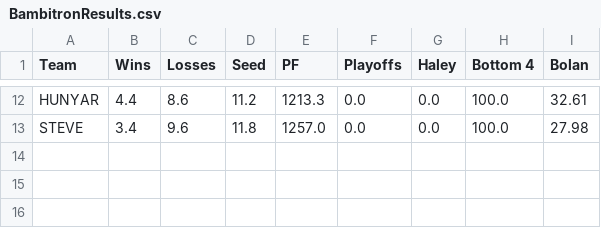
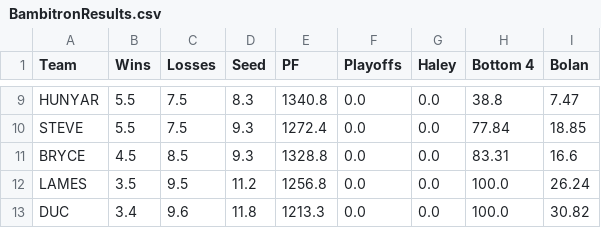
Before and after one commit to jpkolbush/jpkolbush.github.io, a CSV file: BambitronResults.csv, drawn as a sheet; only a part is shown, gaps mark what is left out; addresses are those after the commit; the diff covers the shown part only; the diff names each change by its address in the sheet, - before the commit and + after, or states it on an @@ line.

```diff
--- a/BambitronResults.csv
+++ b/BambitronResults.csv
-B9 (Wins): 4.4
+B9 (Wins): 5.5
-C9 (Losses): 8.6
+C9 (Losses): 7.5
-D9 (Seed): 11.2
+D9 (Seed): 8.3
-E9 (PF): 1213.3
+E9 (PF): 1340.8
-H9 (Bottom 4): 100.0
+H9 (Bottom 4): 38.8
-I9 (Bolan): 32.61
+I9 (Bolan): 7.47
-B10 (Wins): 3.4
+B10 (Wins): 5.5
-C10 (Losses): 9.6
+C10 (Losses): 7.5
-D10 (Seed): 11.8
+D10 (Seed): 9.3
-E10 (PF): 1257.0
+E10 (PF): 1272.4
-H10 (Bottom 4): 100.0
+H10 (Bottom 4): 77.84
-I10 (Bolan): 27.98
+I10 (Bolan): 18.85
+row 11: BRYCE | 4.5 | 8.5 | 9.3 | 1328.8 | 0.0 | 0.0 | 83.31 | 16.6
+row 12: LAMES | 3.5 | 9.5 | 11.2 | 1256.8 | 0.0 | 0.0 | 100.0 | 26.24
+row 13: DUC | 3.4 | 9.6 | 11.8 | 1213.3 | 0.0 | 0.0 | 100.0 | 30.82
```
Also changed, not shown: 3 added rows, 6 removed rows and 27 edited cells elsewhere in this file, BambitronSeeding.csv, 2 other files.
